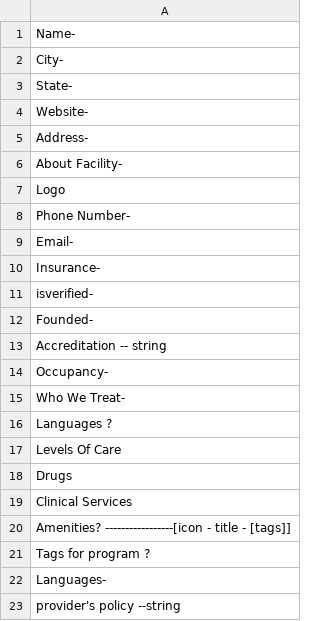
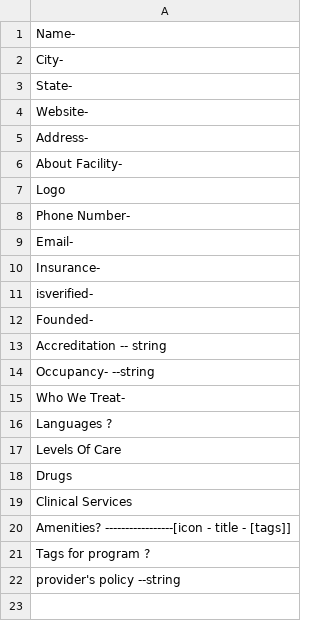
Before and after one commit to masoudmomen/RehabProject, a CSV file: Documents/new tablecsv.csv, drawn as a sheet.

```diff
--- a/Documents/new tablecsv.csv
+++ b/Documents/new tablecsv.csv
@@ -13,3 +13,3 @@ Founded-
 Accreditation -- string
-Occupancy-
+Occupancy- --string
 Who We Treat-
@@ -21,3 +21,2 @@ Amenities? -----------------[icon - title - [tags]]
 Tags for program ?
-Languages-
 provider's policy --string
```
Also changed, not shown: 19 other files.
